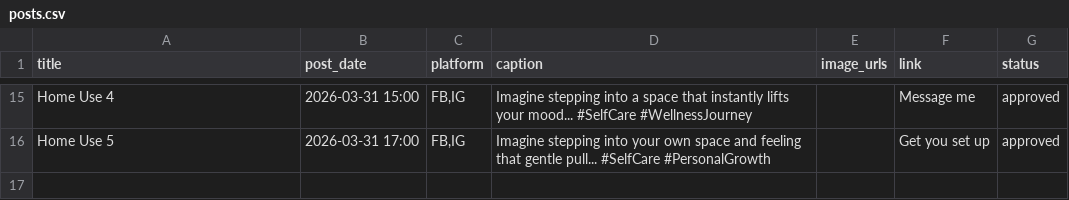
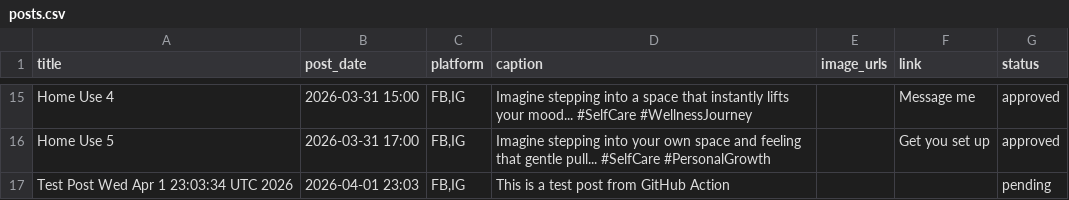
Before and after one commit to Csmittee/Social-injector, a CSV file: social/posts.csv, drawn as a sheet; only a part is shown, gaps mark what is left out.

```diff
--- a/social/posts.csv
+++ b/social/posts.csv
@@ -16 +16,2 @@ title,post_date,platform,caption,image_urls,link,status
 "Home Use 5",2026-03-31 17:00,"FB,IG","Imagine stepping into your own space and feeling that gentle pull... #SelfCare #PersonalGrowth","","Get you set up",approved
+"Test Post Wed Apr  1 23:03:34 UTC 2026",2026-04-01 23:03,"FB,IG","This is a test post from GitHub Action","","",pending
```
